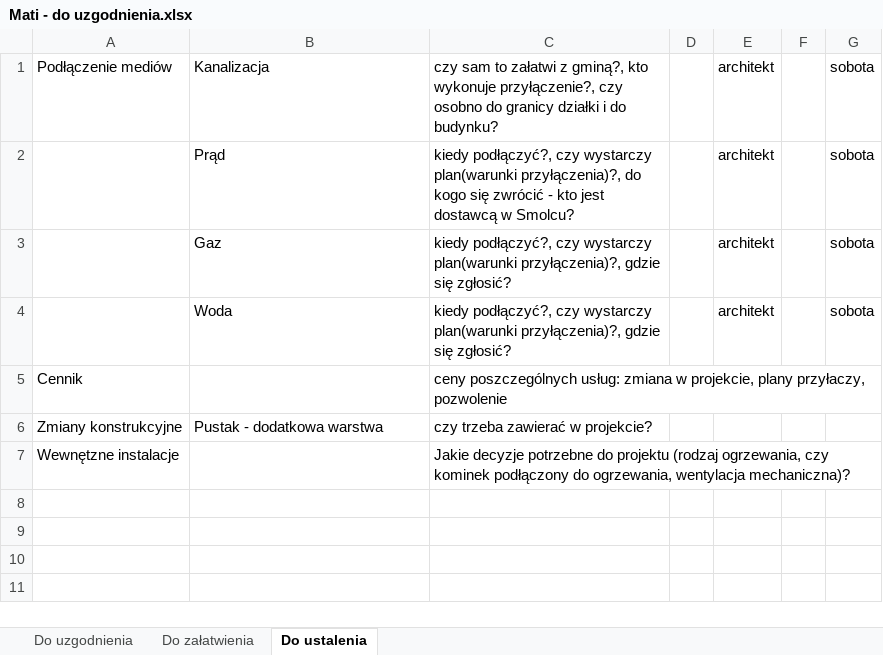
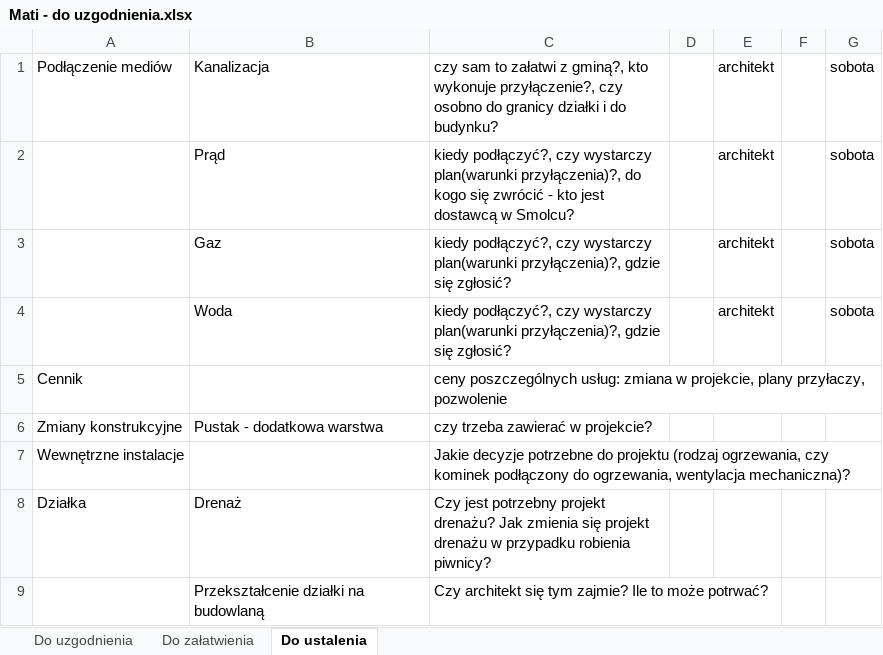
Before and after one commit to bajo2000/mati-sloncowati, an Excel workbook: plan/Mati - do uzgodnienia.xlsx, sheet Do ustalenia, drawn as a sheet; values as stored, in another font and other column widths than the file's, no borders; the diff names each change by its address in the sheet, - before the commit and + after, or states it on an @@ line.

Commit message:
do uzgodnienia - pytania do architekta

```diff
--- a/plan/Mati - do uzgodnienia.xlsx (sheet Do ustalenia)
+++ b/plan/Mati - do uzgodnienia.xlsx (sheet Do ustalenia)
-A7: Wewnętzne instalacje
+A7: Wewnętrzne instalacje
+row 8: Działka | Drenaż | Czy jest potrzebny projekt drenażu? Jak zmienia się projekt drenażu w przypadku robienia piwnicy?
+row 9:  | Przekształcenie działki na budowlaną | Czy architekt się tym zajmie? Ile to może potrwać?
```
Also changed, not shown: sheet Do uzgodnienia, sheet Do załatwienia.
